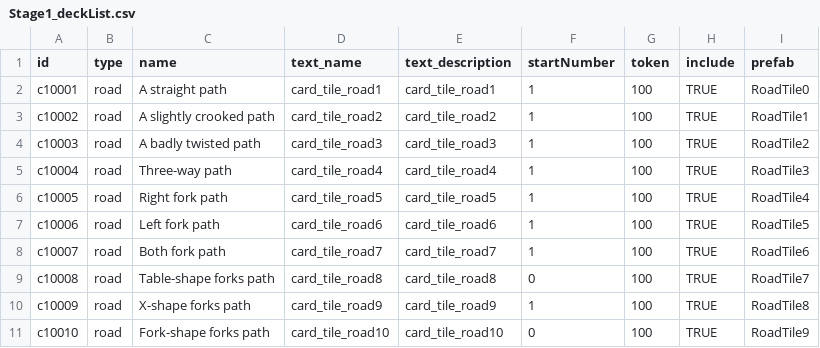
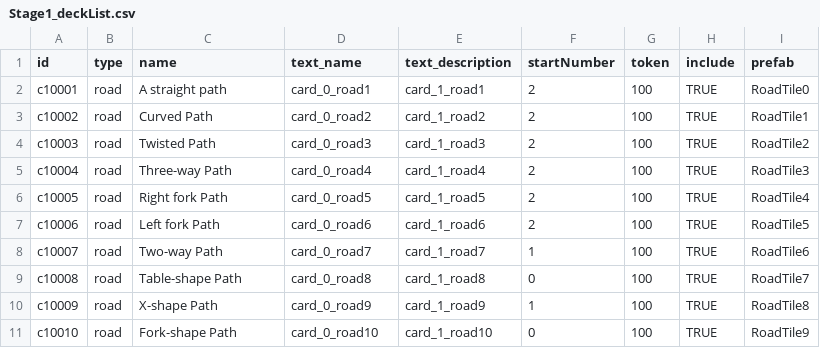
Before and after one commit to kio972/Project_DefenceMaking, a CSV file: Assets/Resources/Data/Stage1/Stage1_deckList.csv, drawn as a sheet; only a part is shown; the diff covers the shown part only.

```diff
--- a/Assets/Resources/Data/Stage1/Stage1_deckList.csv
+++ b/Assets/Resources/Data/Stage1/Stage1_deckList.csv
@@ -1,11 +1,11 @@
 id,type,name,text_name,text_description,startNumber,token,include,prefab
-c10001,road,A straight path,card_tile_road1,card_tile_road1,1,100,TRUE,RoadTile0
-c10002,road,A slightly crooked path,card_tile_road2,card_tile_road2,1,100,TRUE,RoadTile1
-c10003,road,A badly twisted path,card_tile_road3,card_tile_road3,1,100,TRUE,RoadTile2
-c10004,road,Three-way path,card_tile_road4,card_tile_road4,1,100,TRUE,RoadTile3
-c10005,road,Right fork path,card_tile_road5,card_tile_road5,1,100,TRUE,RoadTile4
-c10006,road,Left fork path,card_tile_road6,card_tile_road6,1,100,TRUE,RoadTile5
-c10007,road,Both fork path,card_tile_road7,card_tile_road7,1,100,TRUE,RoadTile6
-c10008,road,Table-shape forks path,card_tile_road8,card_tile_road8,0,100,TRUE,RoadTile7
-c10009,road,X-shape forks path,card_tile_road9,card_tile_road9,1,100,TRUE,RoadTile8
-c10010,road,Fork-shape forks path,card_tile_road10,card_tile_road10,0,100,TRUE,RoadTile9
+c10001,road,A straight path,card_0_road1,card_1_road1,2,100,TRUE,RoadTile0
+c10002,road,Curved Path,card_0_road2,card_1_road2,2,100,TRUE,RoadTile1
+c10003,road,Twisted Path,card_0_road3,card_1_road3,2,100,TRUE,RoadTile2
+c10004,road,Three-way Path,card_0_road4,card_1_road4,2,100,TRUE,RoadTile3
+c10005,road,Right fork Path,card_0_road5,card_1_road5,2,100,TRUE,RoadTile4
+c10006,road,Left fork Path,card_0_road6,card_1_road6,2,100,TRUE,RoadTile5
+c10007,road,Two-way Path,card_0_road7,card_1_road7,1,100,TRUE,RoadTile6
+c10008,road,Table-shape Path,card_0_road8,card_1_road8,0,100,TRUE,RoadTile7
+c10009,road,X-shape Path,card_0_road9,card_1_road9,1,100,TRUE,RoadTile8
+c10010,road,Fork-shape Path,card_0_road10,card_1_road10,0,100,TRUE,RoadTile9
```
Also changed, not shown: 5 added rows and 73 edited cells elsewhere in this file, Assets/Resources/Data/deckList.csv, Assets/Resources/Data/languageData.csv, 38 other files.
